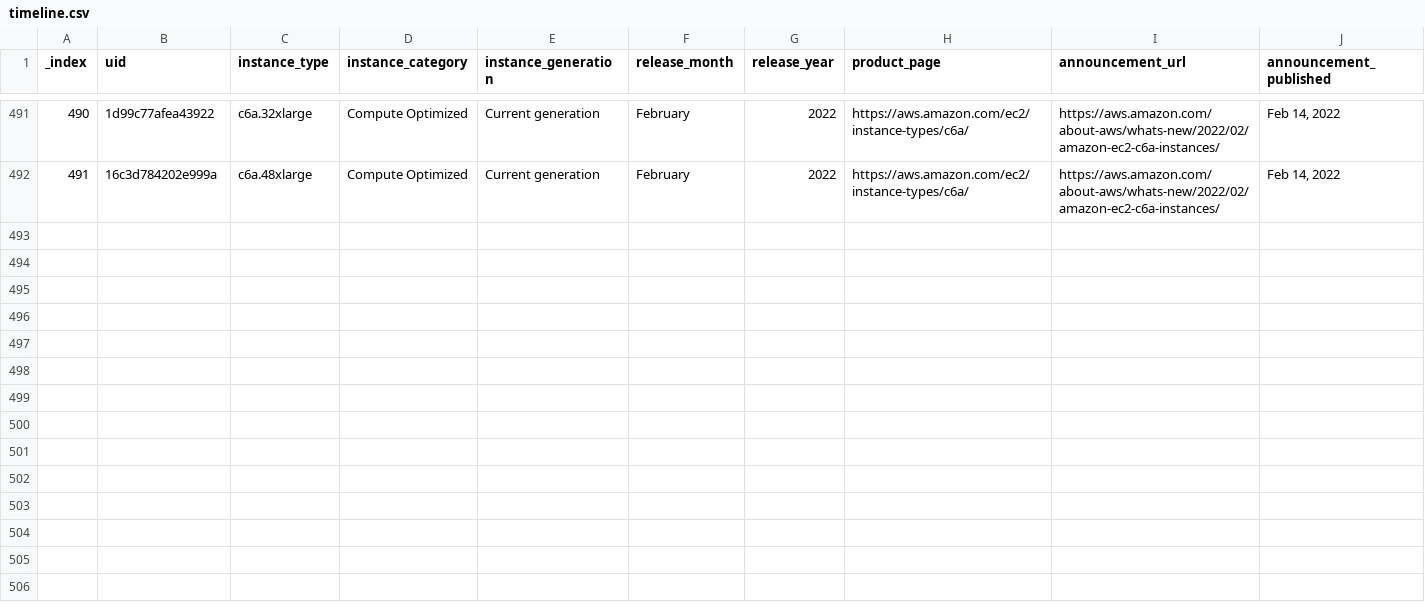
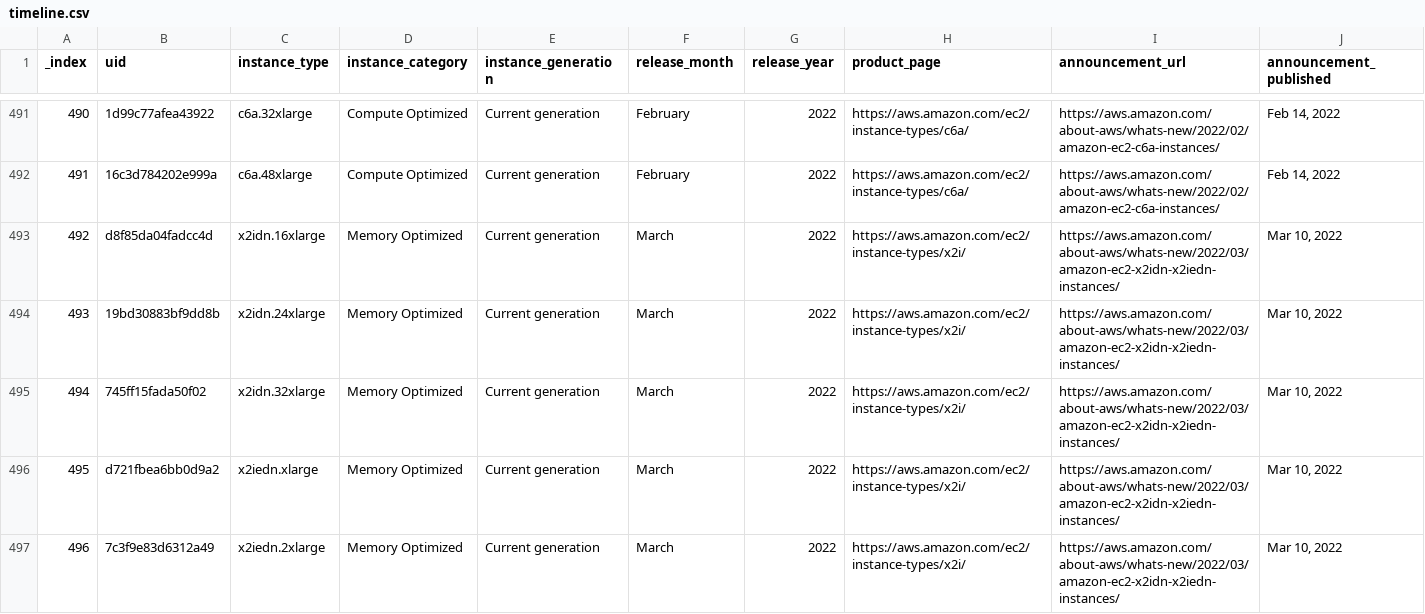
Before and after one commit to nrollr/EC2-timeline, a CSV file: public/data/timeline.csv, drawn as a sheet; only a part is shown, gaps mark what is left out; rows hold the shown columns only; the diff covers the shown part only; the diff names each change by its address in the sheet, - before the commit and + after, or states it on an @@ line.

Commit message:
Added X2idn and X2iedn instances

```diff
--- a/public/data/timeline.csv
+++ b/public/data/timeline.csv
+row 493: 492 | d8f85da04fadcc4d | x2idn.16xlarge | Memory Optimized | Current generation | March | 2022 | https://aws.amazon.com/ec2/instance-types/x2i/ | https://aws.amazon.com/about-aws/whats-new/2022/03/amazon-ec2-x2idn-x2iedn-instances/ | Mar 10, 2022
+row 494: 493 | 19bd30883bf9dd8b | x2idn.24xlarge | Memory Optimized | Current generation | March | 2022 | https://aws.amazon.com/ec2/instance-types/x2i/ | https://aws.amazon.com/about-aws/whats-new/2022/03/amazon-ec2-x2idn-x2iedn-instances/ | Mar 10, 2022
+row 495: 494 | 745ff15fada50f02 | x2idn.32xlarge | Memory Optimized | Current generation | March | 2022 | https://aws.amazon.com/ec2/instance-types/x2i/ | https://aws.amazon.com/about-aws/whats-new/2022/03/amazon-ec2-x2idn-x2iedn-instances/ | Mar 10, 2022
+row 496: 495 | d721fbea6bb0d9a2 | x2iedn.xlarge | Memory Optimized | Current generation | March | 2022 | https://aws.amazon.com/ec2/instance-types/x2i/ | https://aws.amazon.com/about-aws/whats-new/2022/03/amazon-ec2-x2idn-x2iedn-instances/ | Mar 10, 2022
+row 497: 496 | 7c3f9e83d6312a49 | x2iedn.2xlarge | Memory Optimized | Current generation | March | 2022 | https://aws.amazon.com/ec2/instance-types/x2i/ | https://aws.amazon.com/about-aws/whats-new/2022/03/amazon-ec2-x2idn-x2iedn-instances/ | Mar 10, 2022
```
Also changed, not shown: 5 added rows elsewhere in this file, 4 other files.
